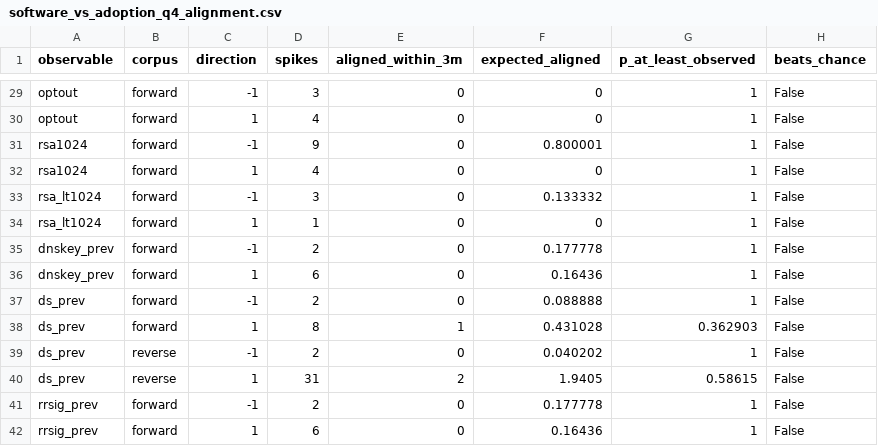
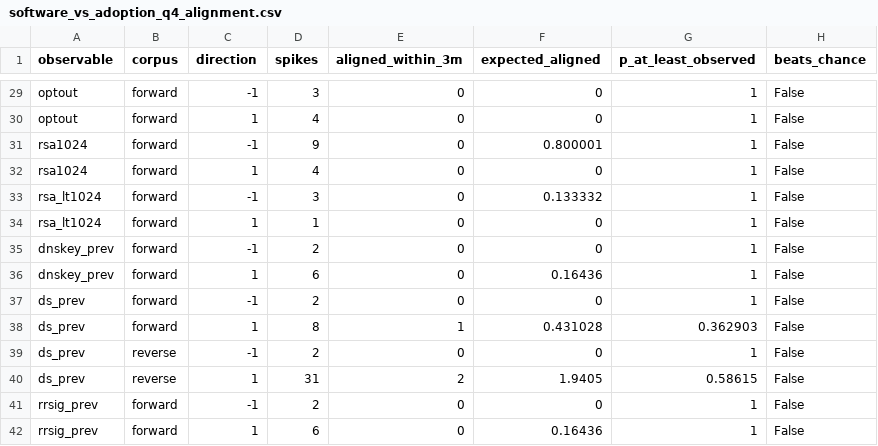
Before and after one commit to j776w781/rfc_adoption, a CSV file: out/analysis/software_vs_adoption_q4_alignment.csv, drawn as a sheet; only a part is shown, gaps mark what is left out.

```diff
--- a/out/analysis/software_vs_adoption_q4_alignment.csv
+++ b/out/analysis/software_vs_adoption_q4_alignment.csv
@@ -34,9 +34,9 @@ rsa_lt1024,forward,-1,3,0,0.133332,1,False
 rsa_lt1024,forward,1,1,0,0,1,False
-dnskey_prev,forward,-1,2,0,0.177778,1,False
+dnskey_prev,forward,-1,2,0,0,1,False
 dnskey_prev,forward,1,6,0,0.16436,1,False
-ds_prev,forward,-1,2,0,0.088888,1,False
+ds_prev,forward,-1,2,0,0,1,False
 ds_prev,forward,1,8,1,0.431028,0.362903,False
-ds_prev,reverse,-1,2,0,0.040202,1,False
+ds_prev,reverse,-1,2,0,0,1,False
 ds_prev,reverse,1,31,2,1.9405,0.58615,False
-rrsig_prev,forward,-1,2,0,0.177778,1,False
+rrsig_prev,forward,-1,2,0,0,1,False
 rrsig_prev,forward,1,6,0,0.16436,1,False
```
Also changed, not shown: out/analysis/software_vs_adoption_prevalence_excluded.csv, out/analysis/software_vs_adoption_prevalence_mapping.csv, 7 other files.
